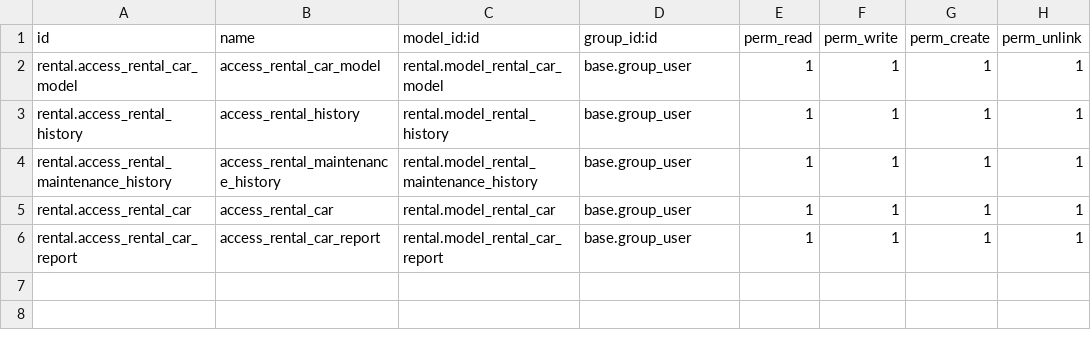
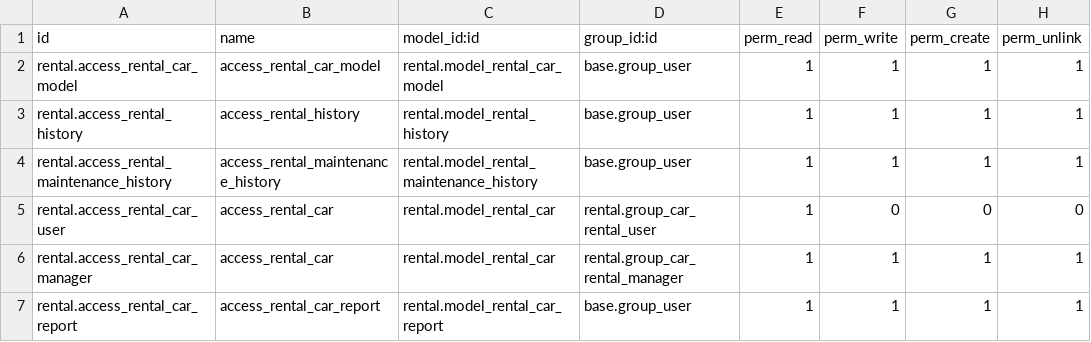
Before and after one commit to Yevhen-Pechurin/academy, a CSV file: rental/security/ir.model.access.csv, drawn as a sheet.

Commit message:
Security roles added, images for demo added

```diff
--- a/rental/security/ir.model.access.csv
+++ b/rental/security/ir.model.access.csv
@@ -4,3 +4,4 @@ rental.access_rental_history,access_rental_history,rental.model_rental_history,b
 rental.access_rental_maintenance_history,access_rental_maintenance_history,rental.model_rental_maintenance_history,base.group_user,1,1,1,1
-rental.access_rental_car,access_rental_car,rental.model_rental_car,base.group_user,1,1,1,1
+rental.access_rental_car_user,access_rental_car,rental.model_rental_car,rental.group_car_rental_user,1,0,0,0
+rental.access_rental_car_manager,access_rental_car,rental.model_rental_car,rental.group_car_rental_manager,1,1,1,1
 rental.access_rental_car_report,access_rental_car_report,rental.model_rental_car_report,base.group_user,1,1,1,1
```
Also changed, not shown: 6 other files.
